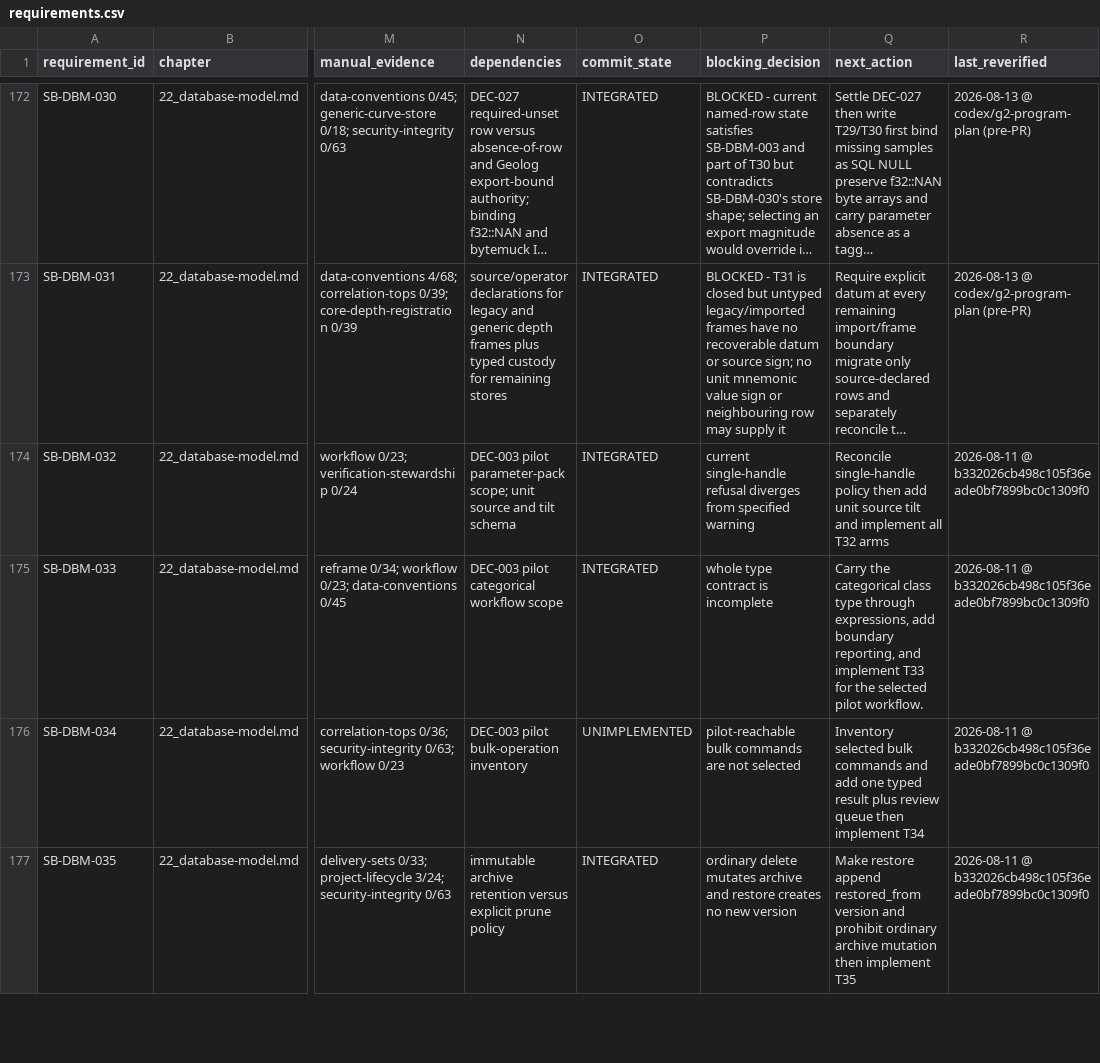
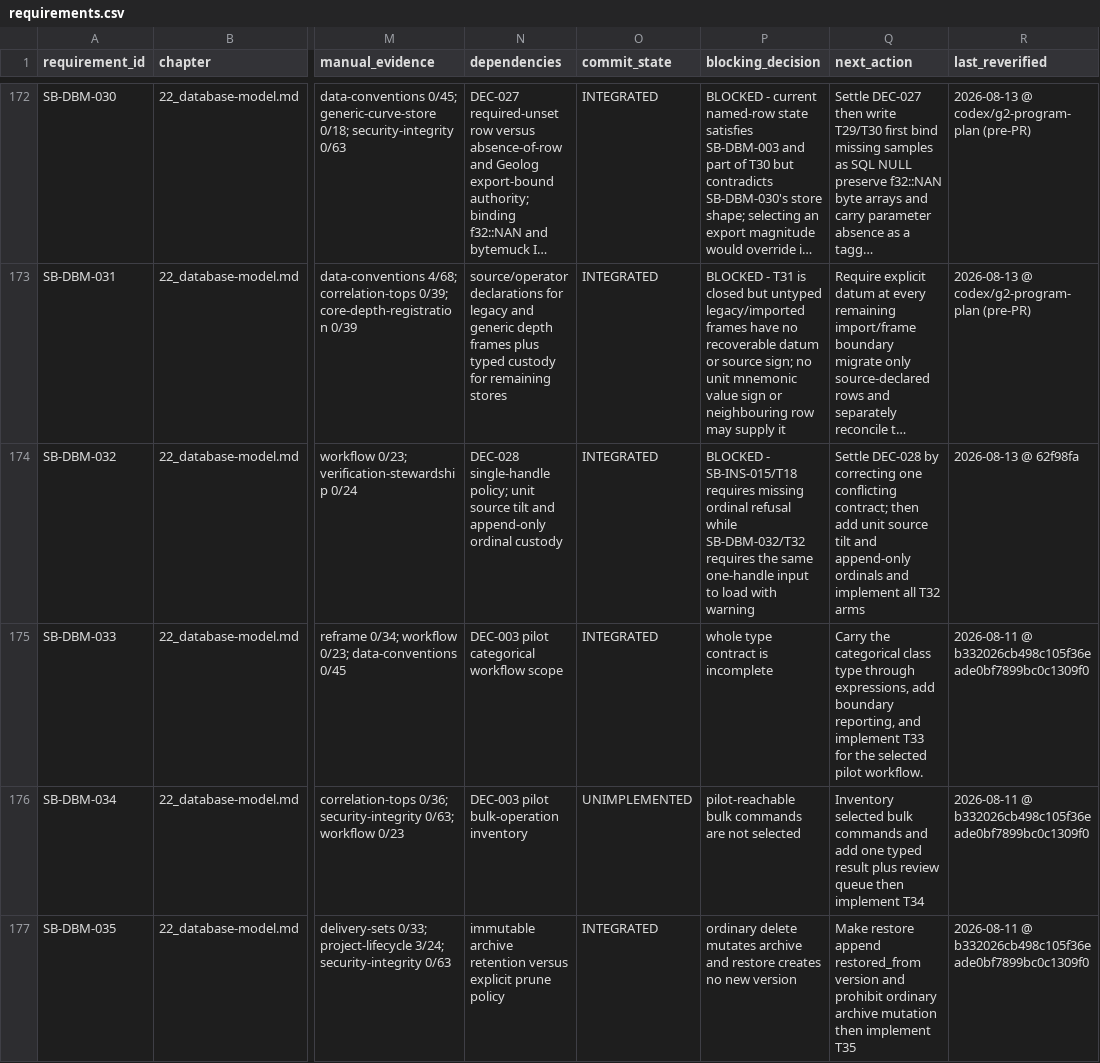
Before and after one commit to jauharst/SandiBumi, a CSV file: docs/takeover/requirements.csv, drawn as a sheet; only a part is shown, gaps mark what is left out; long unchanged cells end in …; the diff names each change by its address in the sheet, - before the commit and + after, or states it on an @@ line.

Commit message:
SB-DBM-032 record single-handle policy conflict

```diff
--- a/docs/takeover/requirements.csv
+++ b/docs/takeover/requirements.csv
-N174 (dependencies): DEC-003 pilot parameter-pack scope; unit source and tilt schema
+N174 (dependencies): DEC-028 single-handle policy; unit source tilt and append-only ordinal custody
-P174 (blocking_decision): current single-handle refusal diverges from specified warning
+P174 (blocking_decision): BLOCKED - SB-INS-015/T18 requires missing ordinal refusal while SB-DBM-032/T32 requires the same one-handle input to load with warning
-Q174 (next_action): Reconcile single-handle policy then add unit source tilt and implement…
+Q174 (next_action): Settle DEC-028 by correcting one conflicting contract; then add unit source tilt and append-only ordinals and implement…
-R174 (last_reverified): 2026-08-11 @ b332026cb498c105f36eade0bf7899bc0c1309f0
+R174 (last_reverified): 2026-08-13 @ 62f98fa
```
Also changed, not shown: 5 other files.
